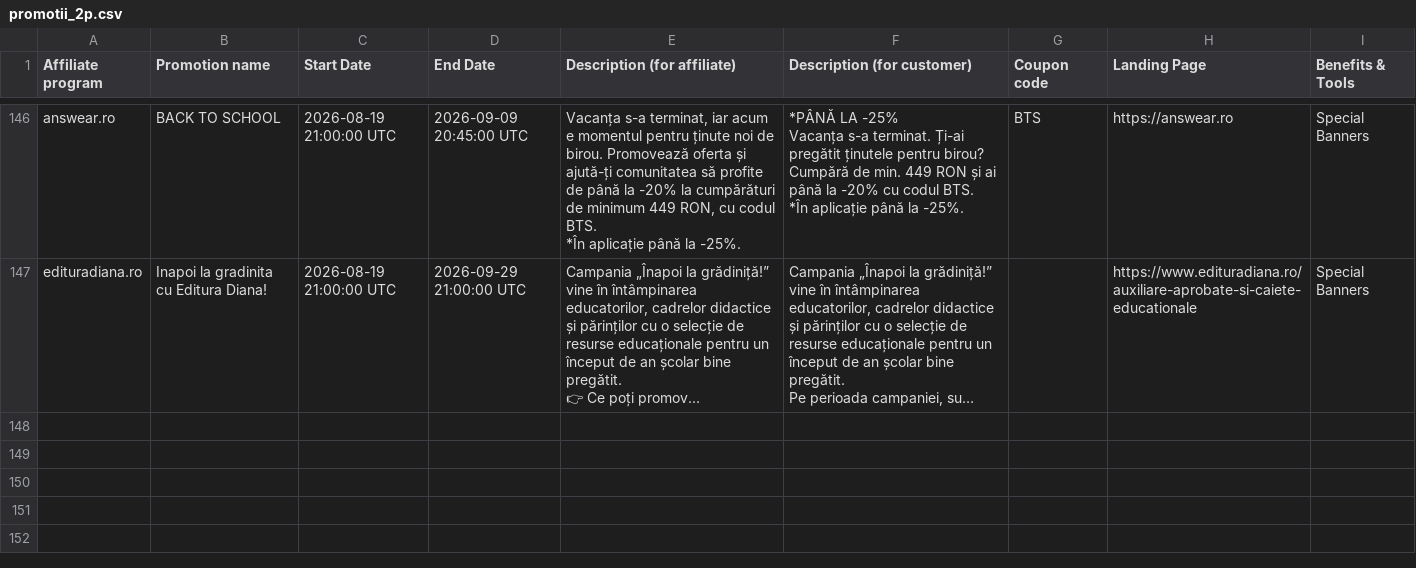
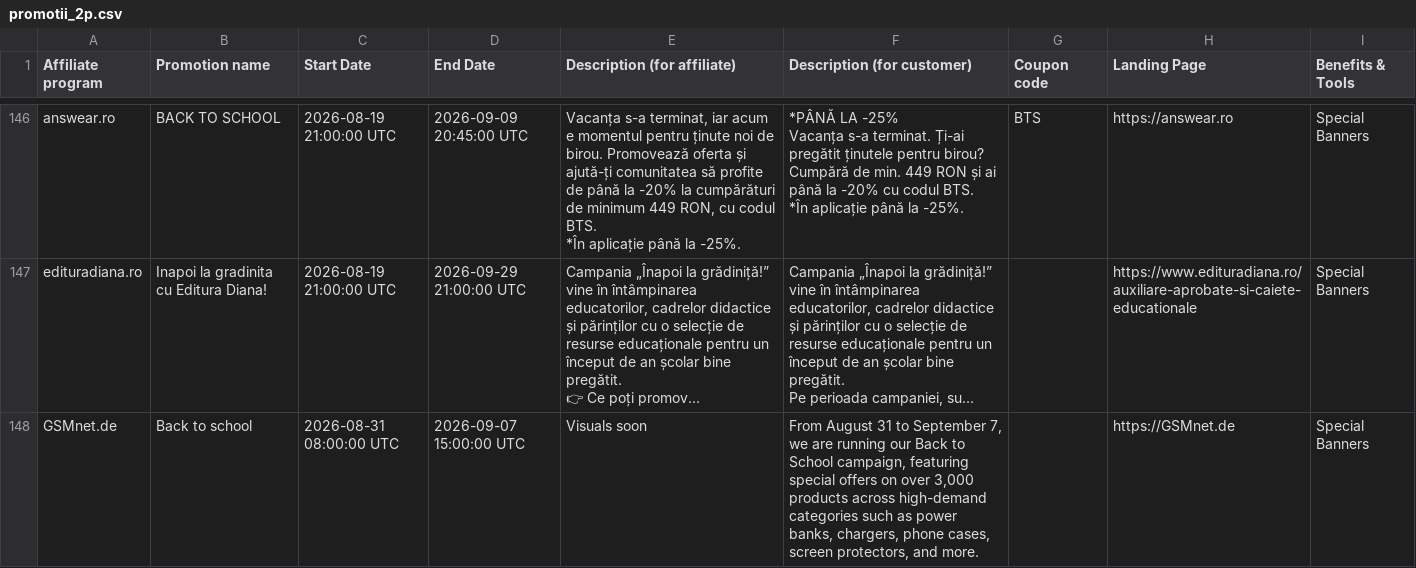
Before and after one commit to alexmarius855-gif/AmCupon, a CSV file: data/promotii_2p.csv, drawn as a sheet; only a part is shown, gaps mark what is left out; long unchanged cells end in …; the diff names each change by its address in the sheet, - before the commit and + after, or states it on an @@ line.

```diff
--- a/data/promotii_2p.csv
+++ b/data/promotii_2p.csv
+row 148: GSMnet.de | Back to school | 2026-08-31 08:00:00 UTC | 2026-09-07 15:00:00 UTC | Visuals soon | From August 31 to September 7, we are running our Back to School campaign, featuring special offers on over 3,000 products across high-demand categories such as power banks, chargers, phone cases, screen protectors, and more. |  | https://GSMnet.de | Special Banners
```
Also changed, not shown: 1 other file.
